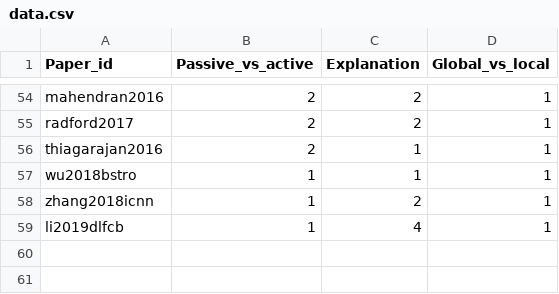
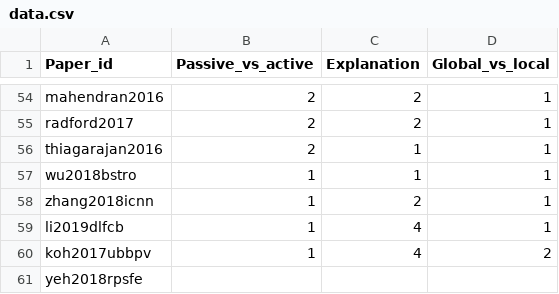
Before and after one commit to yzhang-gh/tmp-data, a CSV file: data.csv, drawn as a sheet; only a part is shown, gaps mark what is left out.

Commit message:
...

```diff
--- a/data.csv
+++ b/data.csv
@@ -59 +59,3 @@ zhang2018icnn,1,2,1
 li2019dlfcb,1,4,1
+koh2017ubbpv,1,4,2
+yeh2018rpsfe
```
